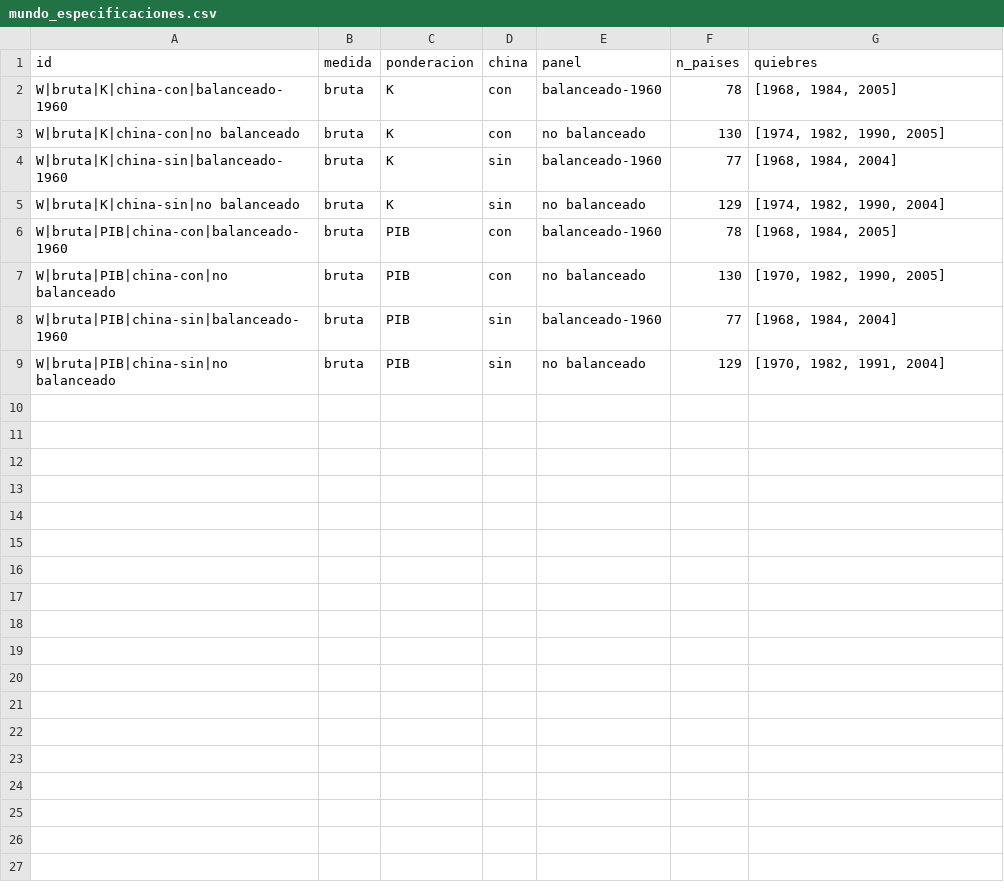
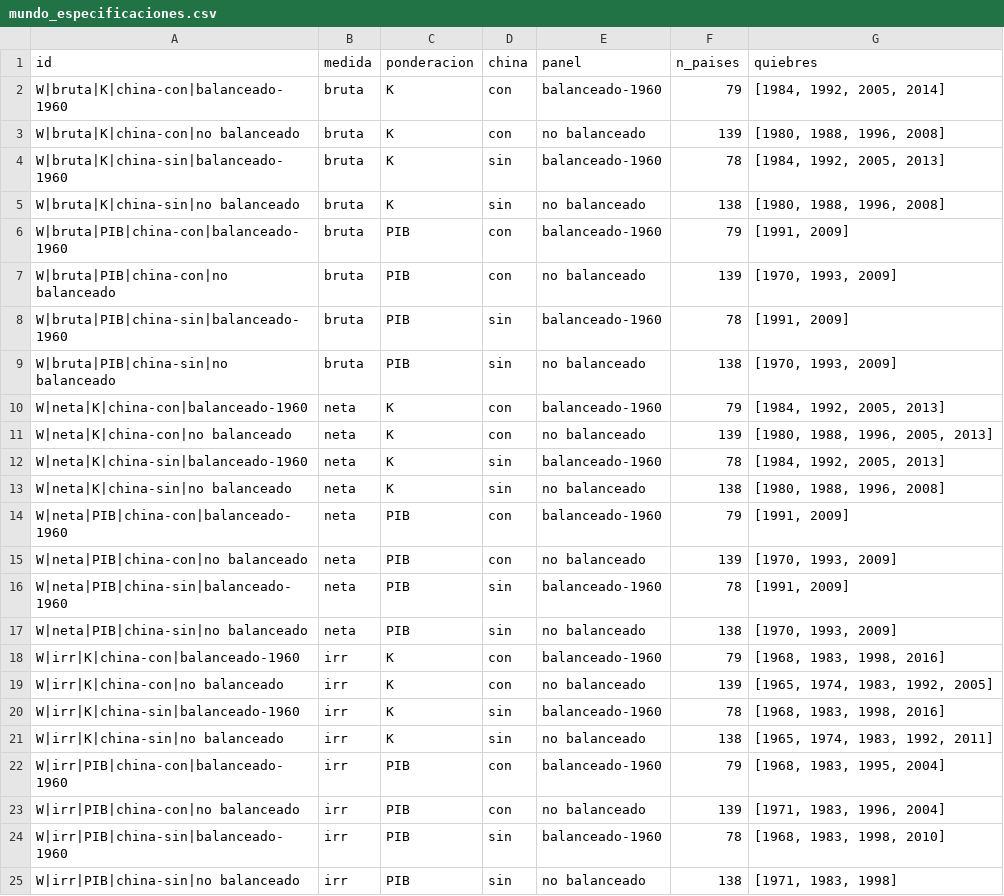
Before and after one commit to necplusultra-blog/mapa-cognitivo-del-capital, a CSV file: resultados/mundo_especificaciones.csv, drawn as a sheet.

```diff
--- a/resultados/mundo_especificaciones.csv
+++ b/resultados/mundo_especificaciones.csv
@@ -1,9 +1,25 @@
 id,medida,ponderacion,china,panel,n_paises,quiebres
-W|bruta|K|china-con|balanceado-1960,bruta,K,con,balanceado-1960,78,"[1968, 1984, 2005]"
-W|bruta|K|china-con|no balanceado,bruta,K,con,no balanceado,130,"[1974, 1982, 1990, 2005]"
-W|bruta|K|china-sin|balanceado-1960,bruta,K,sin,balanceado-1960,77,"[1968, 1984, 2004]"
-W|bruta|K|china-sin|no balanceado,bruta,K,sin,no balanceado,129,"[1974, 1982, 1990, 2004]"
-W|bruta|PIB|china-con|balanceado-1960,bruta,PIB,con,balanceado-1960,78,"[1968, 1984, 2005]"
-W|bruta|PIB|china-con|no balanceado,bruta,PIB,con,no balanceado,130,"[1970, 1982, 1990, 2005]"
-W|bruta|PIB|china-sin|balanceado-1960,bruta,PIB,sin,balanceado-1960,77,"[1968, 1984, 2004]"
-W|bruta|PIB|china-sin|no balanceado,bruta,PIB,sin,no balanceado,129,"[1970, 1982, 1991, 2004]"
+W|bruta|K|china-con|balanceado-1960,bruta,K,con,balanceado-1960,79,"[1984, 1992, 2005, 2014]"
+W|bruta|K|china-con|no balanceado,bruta,K,con,no balanceado,139,"[1980, 1988, 1996, 2008]"
+W|bruta|K|china-sin|balanceado-1960,bruta,K,sin,balanceado-1960,78,"[1984, 1992, 2005, 2013]"
+W|bruta|K|china-sin|no balanceado,bruta,K,sin,no balanceado,138,"[1980, 1988, 1996, 2008]"
+W|bruta|PIB|china-con|balanceado-1960,bruta,PIB,con,balanceado-1960,79,"[1991, 2009]"
+W|bruta|PIB|china-con|no balanceado,bruta,PIB,con,no balanceado,139,"[1970, 1993, 2009]"
+W|bruta|PIB|china-sin|balanceado-1960,bruta,PIB,sin,balanceado-1960,78,"[1991, 2009]"
+W|bruta|PIB|china-sin|no balanceado,bruta,PIB,sin,no balanceado,138,"[1970, 1993, 2009]"
+W|neta|K|china-con|balanceado-1960,neta,K,con,balanceado-1960,79,"[1984, 1992, 2005, 2013]"
+W|neta|K|china-con|no balanceado,neta,K,con,no balanceado,139,"[1980, 1988, 1996, 2005, 2013]"
+W|neta|K|china-sin|balanceado-1960,neta,K,sin,balanceado-1960,78,"[1984, 1992, 2005, 2013]"
+W|neta|K|china-sin|no balanceado,neta,K,sin,no balanceado,138,"[1980, 1988, 1996, 2008]"
+W|neta|PIB|china-con|balanceado-1960,neta,PIB,con,balanceado-1960,79,"[1991, 2009]"
+W|neta|PIB|china-con|no balanceado,neta,PIB,con,no balanceado,139,"[1970, 1993, 2009]"
+W|neta|PIB|china-sin|balanceado-1960,neta,PIB,sin,balanceado-1960,78,"[1991, 2009]"
+W|neta|PIB|china-sin|no balanceado,neta,PIB,sin,no balanceado,138,"[1970, 1993, 2009]"
+W|irr|K|china-con|balanceado-1960,irr,K,con,balanceado-1960,79,"[1968, 1983, 1998, 2016]"
+W|irr|K|china-con|no balanceado,irr,K,con,no balanceado,139,"[1965, 1974, 1983, 1992, 2005]"
+W|irr|K|china-sin|balanceado-1960,irr,K,sin,balanceado-1960,78,"[1968, 1983, 1998, 2016]"
+W|irr|K|china-sin|no balanceado,irr,K,sin,no balanceado,138,"[1965, 1974, 1983, 1992, 2011]"
+W|irr|PIB|china-con|balanceado-1960,irr,PIB,con,balanceado-1960,79,"[1968, 1983, 1995, 2004]"
+W|irr|PIB|china-con|no balanceado,irr,PIB,con,no balanceado,139,"[1971, 1983, 1996, 2004]"
+W|irr|PIB|china-sin|balanceado-1960,irr,PIB,sin,balanceado-1960,78,"[1968, 1983, 1998, 2010]"
+W|irr|PIB|china-sin|no balanceado,irr,PIB,sin,no balanceado,138,"[1971, 1983, 1998]"
```
Also changed, not shown: resultados/mundo_peso_capital.csv, resultados/paises_tasa_bruta.csv, 19 other files.
